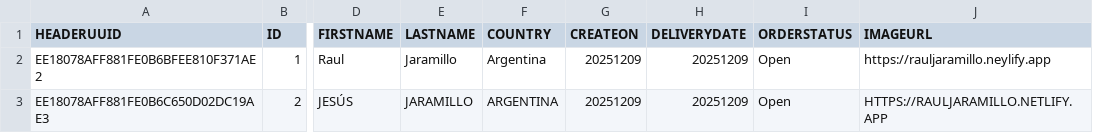
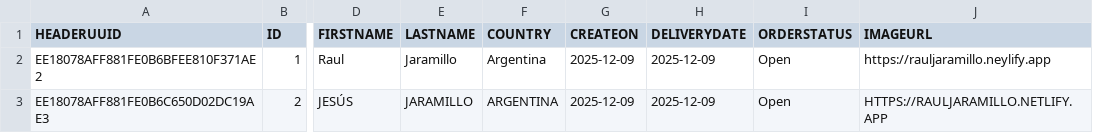
Before and after one commit to RMJames123/CAP_2893, a CSV file: db/data/com.salesorder-zheader_2893.csv, drawn as a sheet; only a part is shown, gaps mark what is left out; the diff names each change by its address in the sheet, - before the commit and + after, or states it on an @@ line.

```diff
--- a/db/data/com.salesorder-zheader_2893.csv
+++ b/db/data/com.salesorder-zheader_2893.csv
-G2:G3 (CREATEON): 20251209
+G2:G3 (CREATEON): 2025-12-09
-H2:H3 (DELIVERYDATE): 20251209
+H2:H3 (DELIVERYDATE): 2025-12-09
```
Also changed, not shown: db/data/com.salesorder-zitems_2893.csv, db/data/com.salesorder-zproducts_2893.csv, 6 other files.
